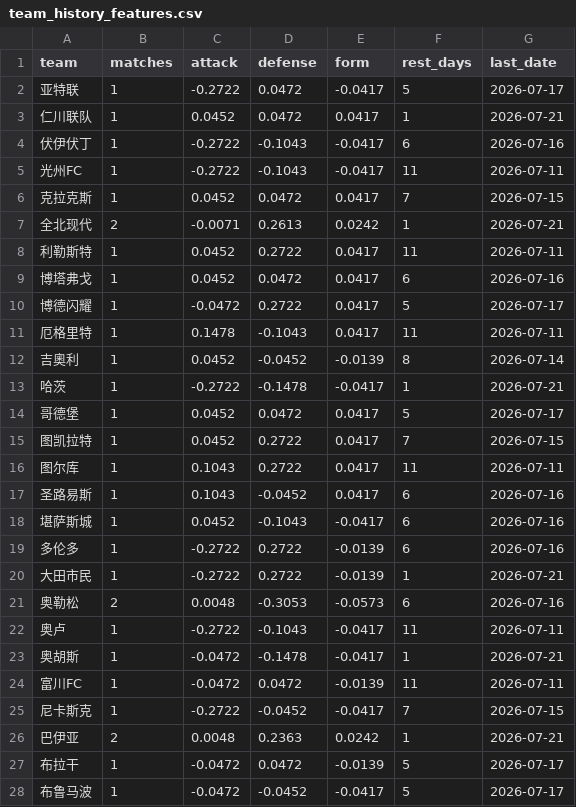
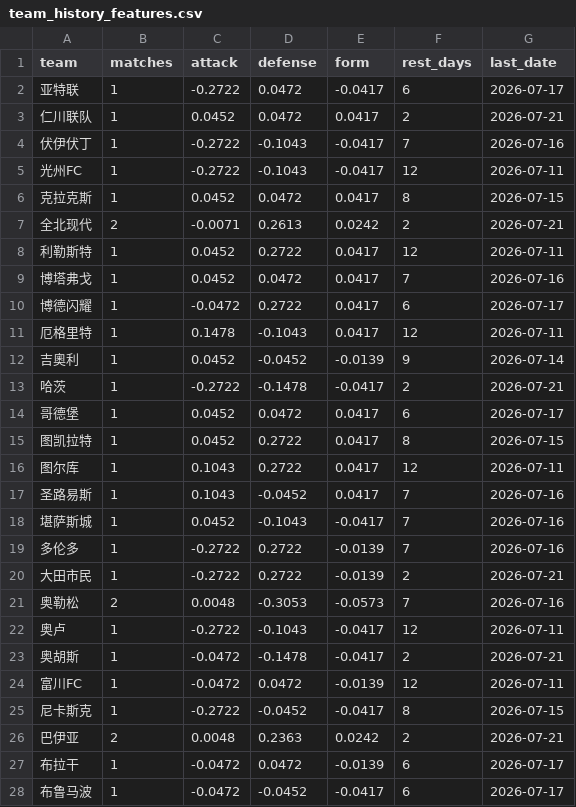
Before and after one commit to cxs13991120/ZUQIU, a CSV file: data/team_history_features.csv, drawn as a sheet; only a part is shown; the diff covers the shown part only.

```diff
--- a/data/team_history_features.csv
+++ b/data/team_history_features.csv
@@ -1,28 +1,28 @@
 team,matches,attack,defense,form,rest_days,last_date
-亚特联,1,-0.2722,0.0472,-0.0417,5,2026-07-17
-仁川联队,1,0.0452,0.0472,0.0417,1,2026-07-21
-伏伊伏丁,1,-0.2722,-0.1043,-0.0417,6,2026-07-16
-光州FC,1,-0.2722,-0.1043,-0.0417,11,2026-07-11
-克拉克斯,1,0.0452,0.0472,0.0417,7,2026-07-15
-全北现代,2,-0.0071,0.2613,0.0242,1,2026-07-21
-利勒斯特,1,0.0452,0.2722,0.0417,11,2026-07-11
-博塔弗戈,1,0.0452,0.0472,0.0417,6,2026-07-16
-博德闪耀,1,-0.0472,0.2722,0.0417,5,2026-07-17
-厄格里特,1,0.1478,-0.1043,0.0417,11,2026-07-11
-吉奧利,1,0.0452,-0.0452,-0.0139,8,2026-07-14
-哈茨,1,-0.2722,-0.1478,-0.0417,1,2026-07-21
-哥德堡,1,0.0452,0.0472,0.0417,5,2026-07-17
-图凯拉特,1,0.0452,0.2722,0.0417,7,2026-07-15
-图尔库,1,0.1043,0.2722,0.0417,11,2026-07-11
-圣路易斯,1,0.1043,-0.0452,0.0417,6,2026-07-16
-堪萨斯城,1,0.0452,-0.1043,-0.0417,6,2026-07-16
-多伦多,1,-0.2722,0.2722,-0.0139,6,2026-07-16
-大田市民,1,-0.2722,0.2722,-0.0139,1,2026-07-21
-奥勒松,2,0.0048,-0.3053,-0.0573,6,2026-07-16
-奥卢,1,-0.2722,-0.1043,-0.0417,11,2026-07-11
-奥胡斯,1,-0.0472,-0.1478,-0.0417,1,2026-07-21
-富川FC,1,-0.0472,0.0472,-0.0139,11,2026-07-11
-尼卡斯克,1,-0.2722,-0.0452,-0.0417,7,2026-07-15
-巴伊亚,2,0.0048,0.2363,0.0242,1,2026-07-21
-布拉干,1,-0.0472,0.0472,-0.0139,5,2026-07-17
-布鲁马波,1,-0.0472,-0.0452,-0.0417,5,2026-07-17
+亚特联,1,-0.2722,0.0472,-0.0417,6,2026-07-17
+仁川联队,1,0.0452,0.0472,0.0417,2,2026-07-21
+伏伊伏丁,1,-0.2722,-0.1043,-0.0417,7,2026-07-16
+光州FC,1,-0.2722,-0.1043,-0.0417,12,2026-07-11
+克拉克斯,1,0.0452,0.0472,0.0417,8,2026-07-15
+全北现代,2,-0.0071,0.2613,0.0242,2,2026-07-21
+利勒斯特,1,0.0452,0.2722,0.0417,12,2026-07-11
+博塔弗戈,1,0.0452,0.0472,0.0417,7,2026-07-16
+博德闪耀,1,-0.0472,0.2722,0.0417,6,2026-07-17
+厄格里特,1,0.1478,-0.1043,0.0417,12,2026-07-11
+吉奧利,1,0.0452,-0.0452,-0.0139,9,2026-07-14
+哈茨,1,-0.2722,-0.1478,-0.0417,2,2026-07-21
+哥德堡,1,0.0452,0.0472,0.0417,6,2026-07-17
+图凯拉特,1,0.0452,0.2722,0.0417,8,2026-07-15
+图尔库,1,0.1043,0.2722,0.0417,12,2026-07-11
+圣路易斯,1,0.1043,-0.0452,0.0417,7,2026-07-16
+堪萨斯城,1,0.0452,-0.1043,-0.0417,7,2026-07-16
+多伦多,1,-0.2722,0.2722,-0.0139,7,2026-07-16
+大田市民,1,-0.2722,0.2722,-0.0139,2,2026-07-21
+奥勒松,2,0.0048,-0.3053,-0.0573,7,2026-07-16
+奥卢,1,-0.2722,-0.1043,-0.0417,12,2026-07-11
+奥胡斯,1,-0.0472,-0.1478,-0.0417,2,2026-07-21
+富川FC,1,-0.0472,0.0472,-0.0139,12,2026-07-11
+尼卡斯克,1,-0.2722,-0.0452,-0.0417,8,2026-07-15
+巴伊亚,2,0.0048,0.2363,0.0242,2,2026-07-21
+布拉干,1,-0.0472,0.0472,-0.0139,6,2026-07-17
+布鲁马波,1,-0.0472,-0.0452,-0.0417,6,2026-07-17
```
Also changed, not shown: 49 edited cells elsewhere in this file, 14 other files.
